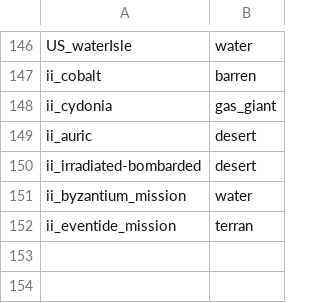
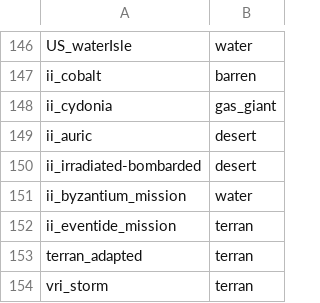
Before and after one commit to boggledstarsector/TASC, a CSV file: data/campaign/terraforming/planet_type_mapping.csv, drawn as a sheet; only a part is shown, gaps mark what is left out.

Commit message:
Update planet_type_mapping.csv

```diff
--- a/data/campaign/terraforming/planet_type_mapping.csv
+++ b/data/campaign/terraforming/planet_type_mapping.csv
@@ -152 +152,3 @@ ii_byzantium_mission,water
 ii_eventide_mission,terran
+terran_adapted,terran
+vri_storm,terran
```
